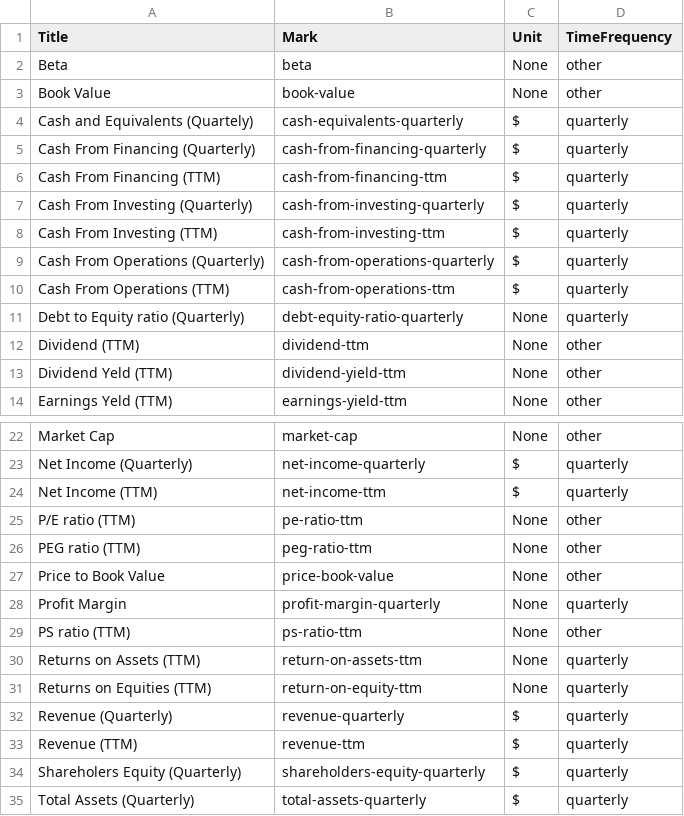
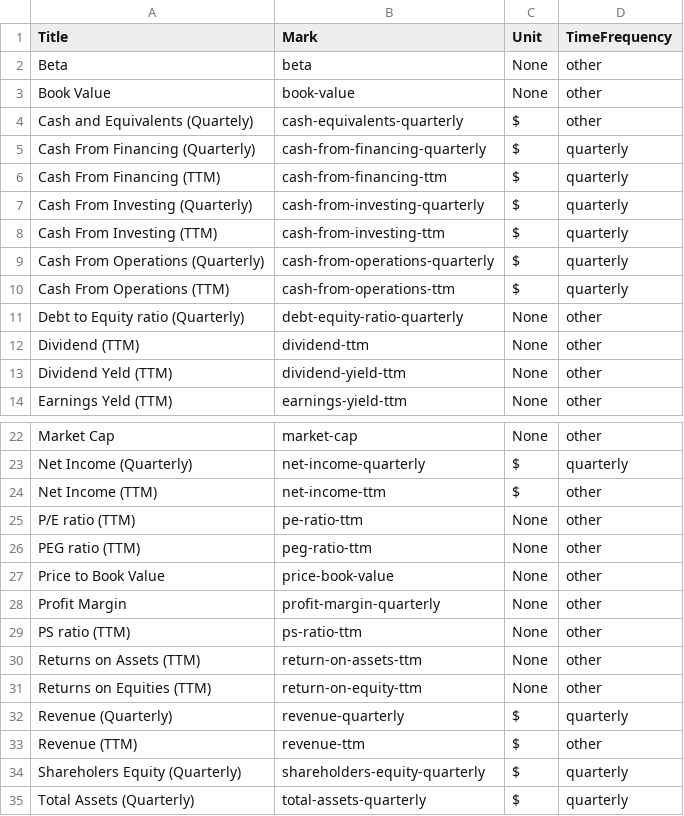
Before and after one commit to DavideDaz/Stock-Market-Earning-Forecasting, a CSV file: WebScraping/docs/FundamentalsList.csv, drawn as a sheet; only a part is shown, gaps mark what is left out.

Commit message:
final tables merge script, new time frequencies fundamentaltable

```diff
--- a/WebScraping/docs/FundamentalsList.csv
+++ b/WebScraping/docs/FundamentalsList.csv
@@ -3,3 +3,3 @@ Beta,beta,None,other
 Book Value,book-value,None,other
-Cash and Equivalents (Quartely),cash-equivalents-quarterly,$,quarterly
+Cash and Equivalents (Quartely),cash-equivalents-quarterly,$,other
 Cash From Financing (Quarterly),cash-from-financing-quarterly,$,quarterly
@@ -10,3 +10,3 @@ Cash From Operations (Quarterly),cash-from-operations-quarterly,$,quarterly
 Cash From Operations (TTM),cash-from-operations-ttm,$,quarterly
-Debt to Equity ratio (Quarterly),debt-equity-ratio-quarterly,None,quarterly
+Debt to Equity ratio (Quarterly),debt-equity-ratio-quarterly,None,other
 Dividend (TTM),dividend-ttm,None,other
@@ -23,3 +23,3 @@ Market Cap,market-cap,None,other
 Net Income (Quarterly),net-income-quarterly,$,quarterly
-Net Income (TTM),net-income-ttm,$,quarterly
+Net Income (TTM),net-income-ttm,$,other
 P/E ratio (TTM),pe-ratio-ttm,None,other
@@ -27,8 +27,8 @@ PEG ratio (TTM),peg-ratio-ttm,None,other
 Price to Book Value,price-book-value,None,other
-Profit Margin,profit-margin-quarterly,None,quarterly
+Profit Margin,profit-margin-quarterly,None,other
 PS ratio (TTM),ps-ratio-ttm,None,other
-Returns on Assets (TTM),return-on-assets-ttm,None,quarterly
-Returns on Equities (TTM),return-on-equity-ttm,None,quarterly
+Returns on Assets (TTM),return-on-assets-ttm,None,other
+Returns on Equities (TTM),return-on-equity-ttm,None,other
 Revenue (Quarterly),revenue-quarterly,$,quarterly
-Revenue (TTM),revenue-ttm,$,quarterly
+Revenue (TTM),revenue-ttm,$,other
 Shareholers Equity (Quarterly),shareholders-equity-quarterly,$,quarterly
```
Also changed, not shown: 2 other files.
